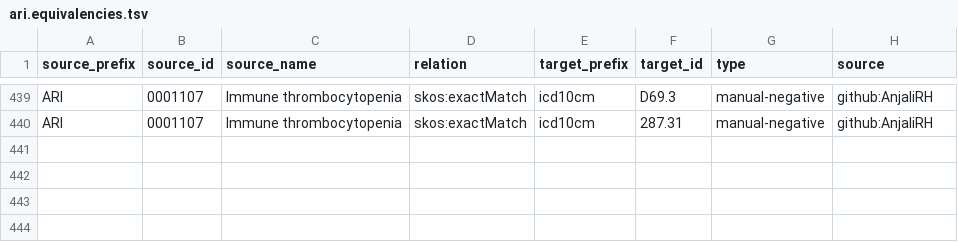
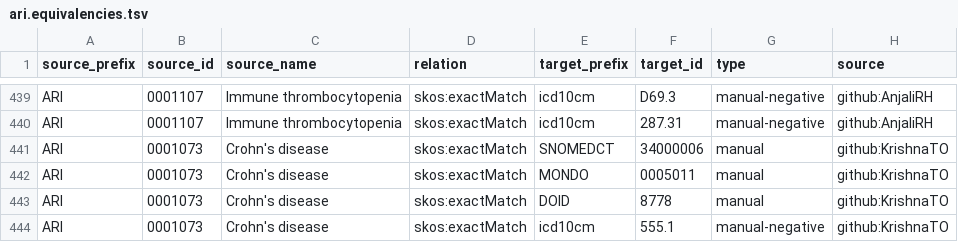
Before and after one commit to KrishnaTO/ARI, a TSV file: mappings/ari.equivalencies.tsv, drawn as a sheet; only a part is shown, gaps mark what is left out.

Commit message:
Cross-reference mappings (mappings review)

```diff
--- a/mappings/ari.equivalencies.tsv
+++ b/mappings/ari.equivalencies.tsv
@@ -440 +440,5 @@ ARI	0001107	Immune thrombocytopenia	skos:exactMatch	icd10cm	D69.3	manual-negativ
 ARI	0001107	Immune thrombocytopenia	skos:exactMatch	icd10cm	287.31	manual-negative	github:AnjaliRH
+ARI	0001073	Crohn's disease	skos:exactMatch	SNOMEDCT	34000006	manual	github:KrishnaTO
+ARI	0001073	Crohn's disease	skos:exactMatch	MONDO	0005011	manual	github:KrishnaTO
+ARI	0001073	Crohn's disease	skos:exactMatch	DOID	8778	manual	github:KrishnaTO
+ARI	0001073	Crohn's disease	skos:exactMatch	icd10cm	555.1	manual-negative	github:KrishnaTO
```
